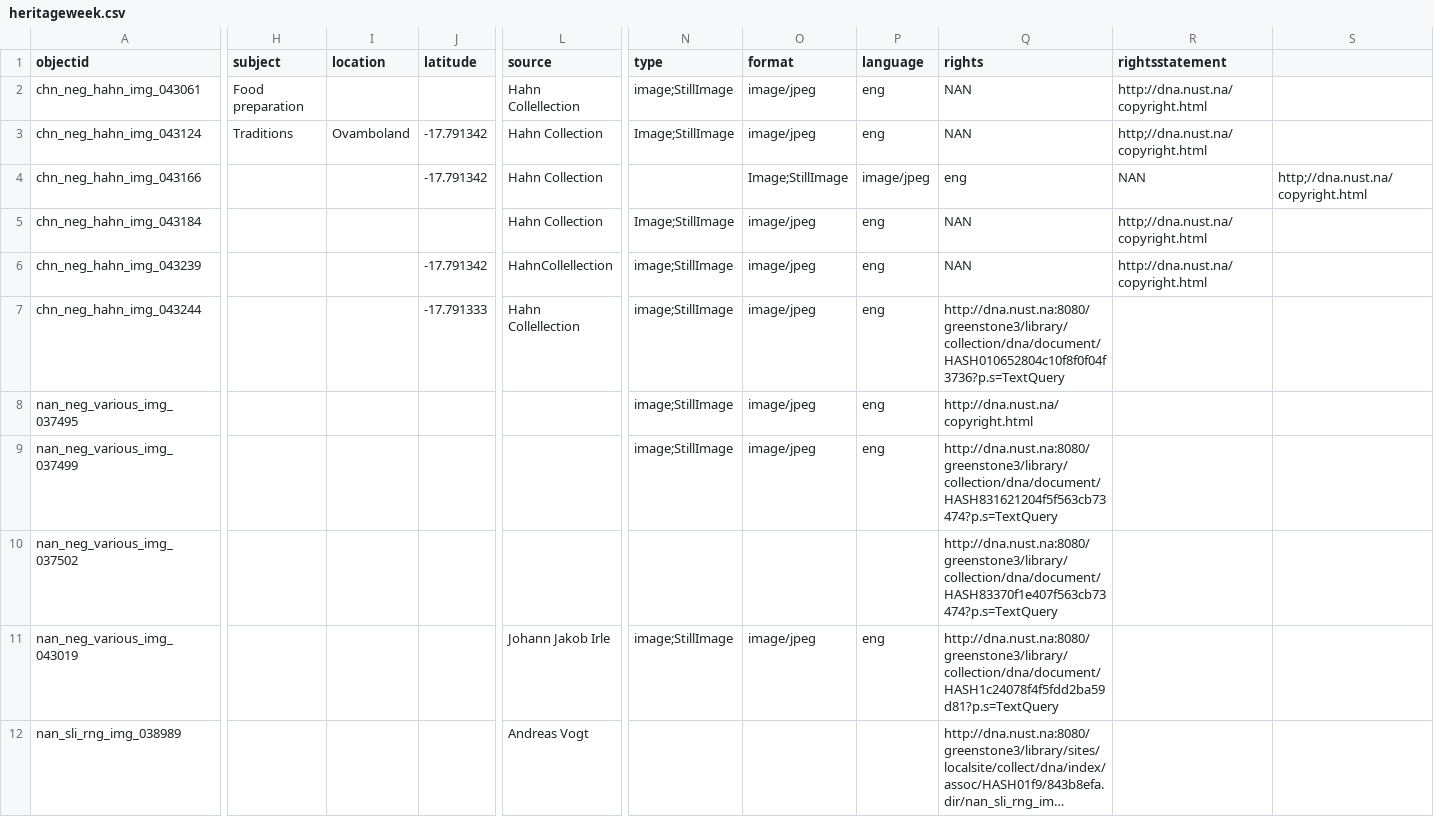
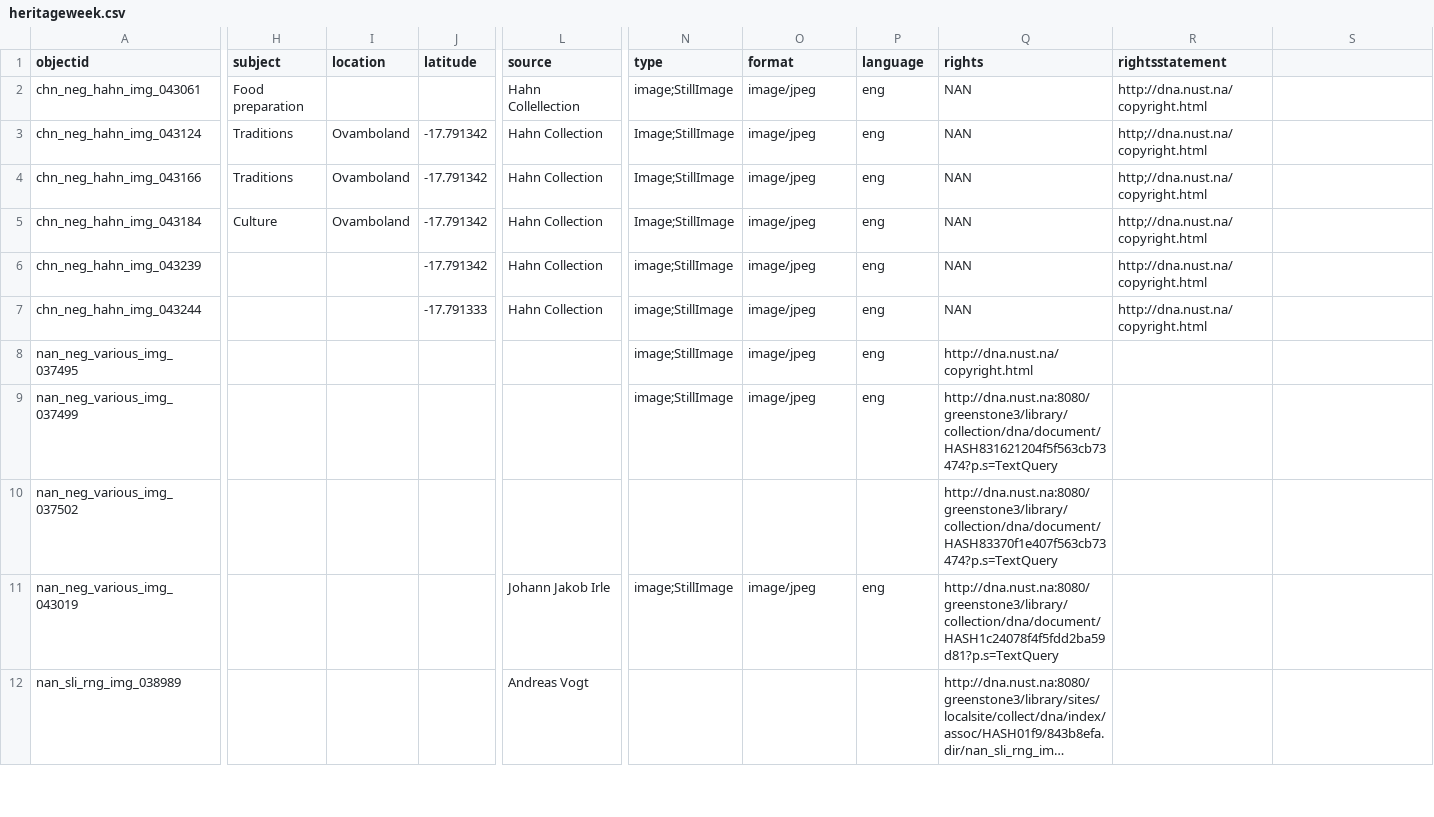
Before and after one commit to nustlib/heritage_week, a CSV file: _data/heritageweek.csv, drawn as a sheet; only a part is shown, gaps mark what is left out; long unchanged cells end in …; the diff covers the shown part only; the diff names each change by its address in the sheet, - before the commit and + after, or states it on an @@ line.

Commit message:
Update heritageweek.csv

```diff
--- a/_data/heritageweek.csv
+++ b/_data/heritageweek.csv
-H4 (subject): (empty)
+H4 (subject): Traditions
-I4:I5 (location): (empty)
+I4:I5 (location): Ovamboland
-N4 (type): (empty)
+N4 (type): Image;StillImage
-O4 (format): Image;StillImage
+O4 (format): image/jpeg
-P4 (language): image/jpeg
+P4 (language): eng
-Q4 (rights): eng
+Q4 (rights): NAN
-R4 (rightsstatement): NAN
+R4 (rightsstatement): http;//dna.nust.na/copyright.html
-S4: http;//dna.nust.na/copyright.html
+S4: (empty)
-H5 (subject): (empty)
+H5 (subject): Culture
-J5 (latitude): (empty)
+J5 (latitude): -17.791342
-L6 (source): HahnCollellection
+L6 (source): Hahn Collection
-L7 (source): Hahn Collellection
+L7 (source): Hahn Collection
-Q7 (rights): http://dna.nust.na:8080/greenstone3/library/collection/dna/document/HASH010652804c10f8f0f04f3736?p.s=TextQuery
+Q7 (rights): NAN
-R7 (rightsstatement): (empty)
+R7 (rightsstatement): http://dna.nust.na/copyright.html
```
Also changed, not shown: 2 edited cells elsewhere in this file.
